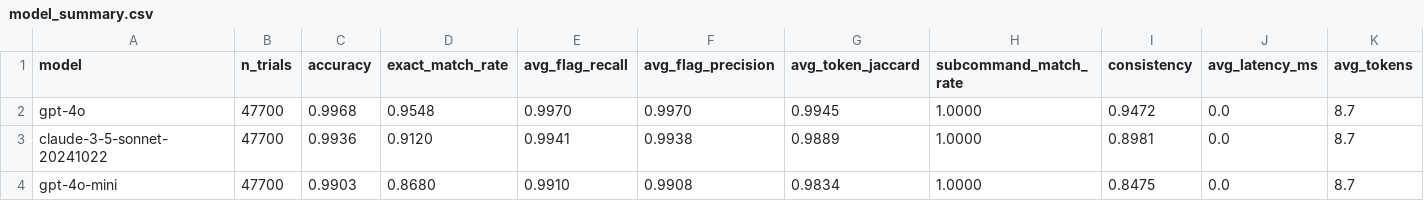
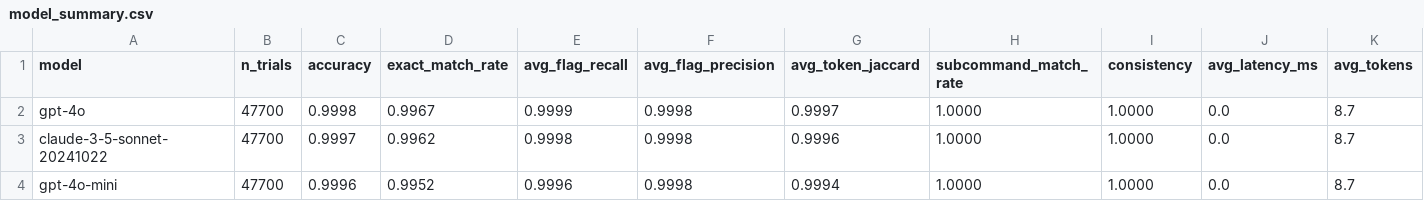
Before and after one commit to Traitome/oxo-call, a CSV file: docs/bench/model_summary.csv, drawn as a sheet; only a part is shown; the diff names each change by its address in the sheet, - before the commit and + after, or states it on an @@ line.

```diff
--- a/docs/bench/model_summary.csv
+++ b/docs/bench/model_summary.csv
-C2 (accuracy): 0.9968
+C2 (accuracy): 0.9998
-D2 (exact_match_rate): 0.9548
+D2 (exact_match_rate): 0.9967
-E2 (avg_flag_recall): 0.9970
+E2 (avg_flag_recall): 0.9999
-F2 (avg_flag_precision): 0.9970
+F2 (avg_flag_precision): 0.9998
-G2 (avg_token_jaccard): 0.9945
+G2 (avg_token_jaccard): 0.9997
-I2 (consistency): 0.9472
+I2 (consistency): 1.0000
-C3 (accuracy): 0.9936
+C3 (accuracy): 0.9997
-D3 (exact_match_rate): 0.9120
+D3 (exact_match_rate): 0.9962
-E3 (avg_flag_recall): 0.9941
+E3 (avg_flag_recall): 0.9998
-F3 (avg_flag_precision): 0.9938
+F3 (avg_flag_precision): 0.9998
-G3 (avg_token_jaccard): 0.9889
+G3 (avg_token_jaccard): 0.9996
-I3 (consistency): 0.8981
+I3 (consistency): 1.0000
-C4 (accuracy): 0.9903
+C4 (accuracy): 0.9996
-D4 (exact_match_rate): 0.8680
+D4 (exact_match_rate): 0.9952
-E4 (avg_flag_recall): 0.9910
+E4 (avg_flag_recall): 0.9996
-F4 (avg_flag_precision): 0.9908
+F4 (avg_flag_precision): 0.9998
-G4 (avg_token_jaccard): 0.9834
+G4 (avg_token_jaccard): 0.9994
-I4 (consistency): 0.8475
+I4 (consistency): 1.0000
```
Also changed, not shown: docs/bench/model_summary_by_tool.csv, 5 other files.
